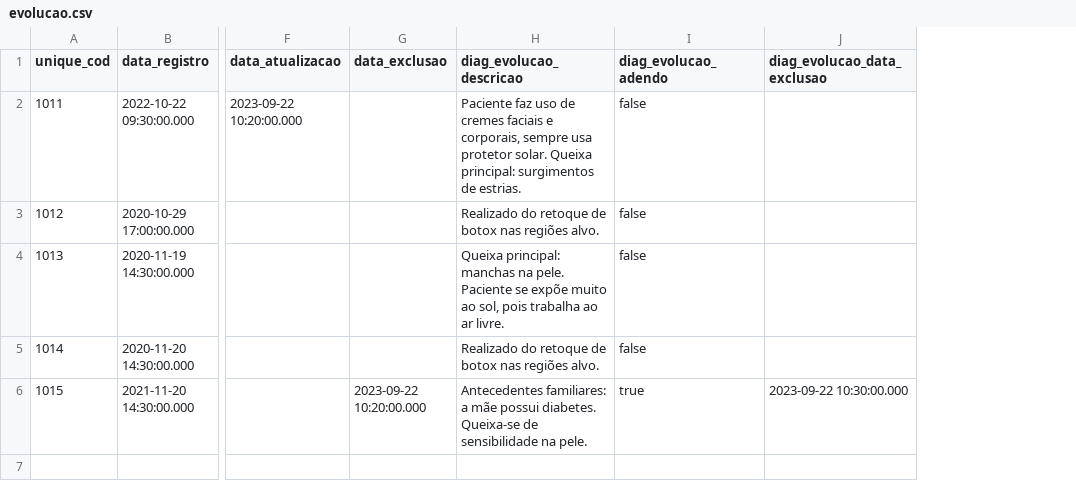
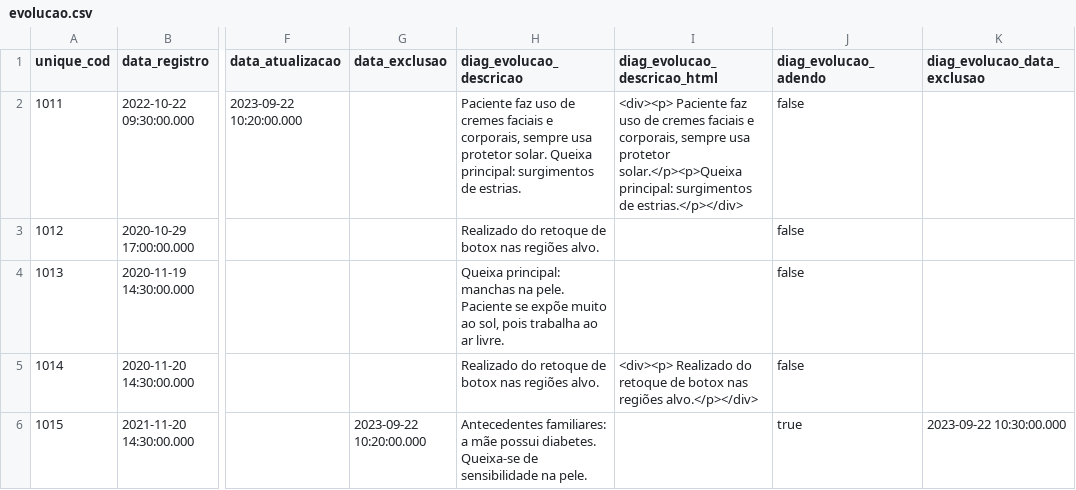
Before and after one commit to ebrain-clinic/tech-docs, a CSV file: docs/arquivos_exemplos/evolucao.csv, drawn as a sheet; only a part is shown, gaps mark what is left out; the diff names each change by its address in the sheet, - before the commit and + after, or states it on an @@ line.

Commit message:
add coluna diag_evolucao_descricao_html

```diff
--- a/docs/arquivos_exemplos/evolucao.csv
+++ b/docs/arquivos_exemplos/evolucao.csv
+column I (diag_evolucao_descricao_html), rows 2-5: <div><p> Paciente faz uso de cremes faciais e corporais, sempre usa protetor solar.</p><p>Queixa principal: surgimentos de estrias.</p></div> |  |  | <div><p> Realizado do retoque de botox nas regiões alvo.</p></div>
```
Also changed, not shown: 1 other file.
